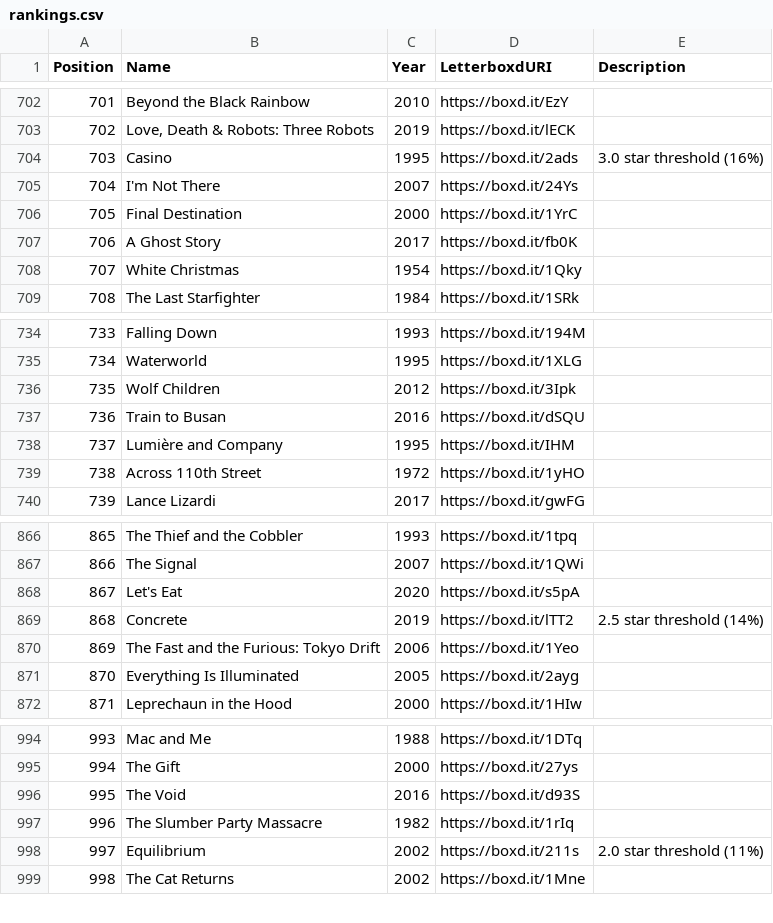
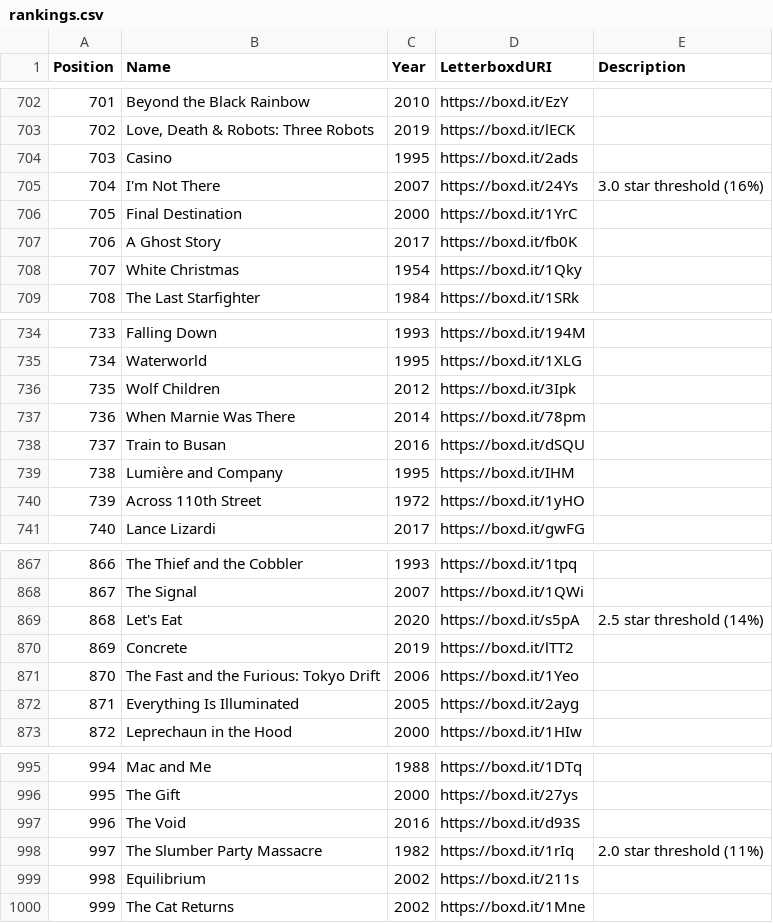
Before and after one commit to MrHen/movie-sorter, a CSV file: rankings.csv, drawn as a sheet; only a part is shown, gaps mark what is left out; addresses are those after the commit; the diff names each change by its address in the sheet, - before the commit and + after, or states it on an @@ line.

```diff
--- a/rankings.csv
+++ b/rankings.csv
-E704 (Description): 3.0 star threshold (16%)
+E704 (Description): (empty)
-E705 (Description): (empty)
+E705 (Description): 3.0 star threshold (16%)
+row 737: 736 | When Marnie Was There | 2014 | https://boxd.it/78pm
@@ column A (Position) renumbered from row 738 down @@
-E869 (Description): (empty)
+E869 (Description): 2.5 star threshold (14%)
-E870 (Description): 2.5 star threshold (14%)
+E870 (Description): (empty)
-E998 (Description): (empty)
+E998 (Description): 2.0 star threshold (11%)
-E999 (Description): 2.0 star threshold (11%)
+E999 (Description): (empty)
```
Also changed, not shown: 1 other file.
